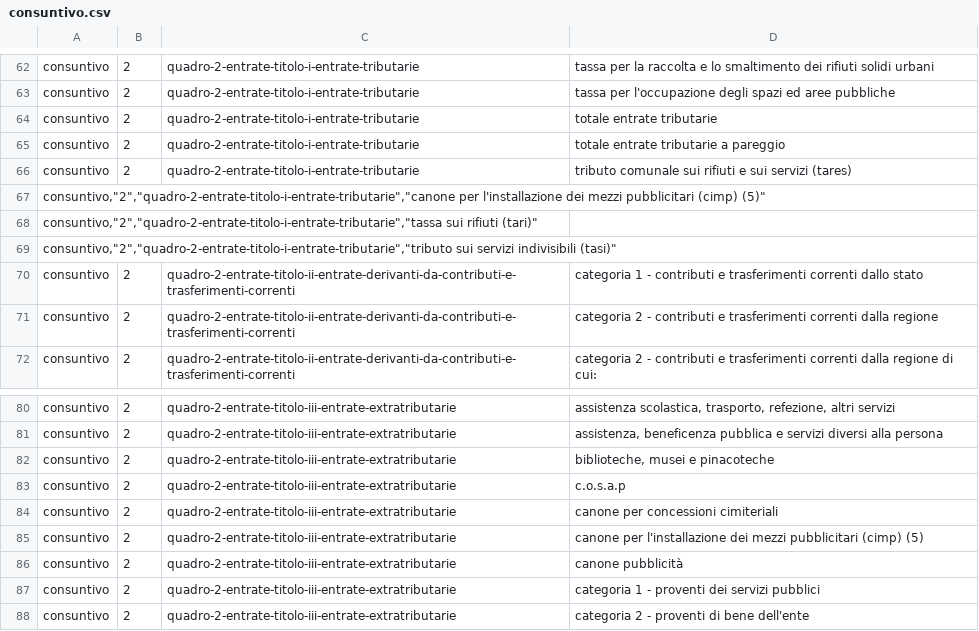
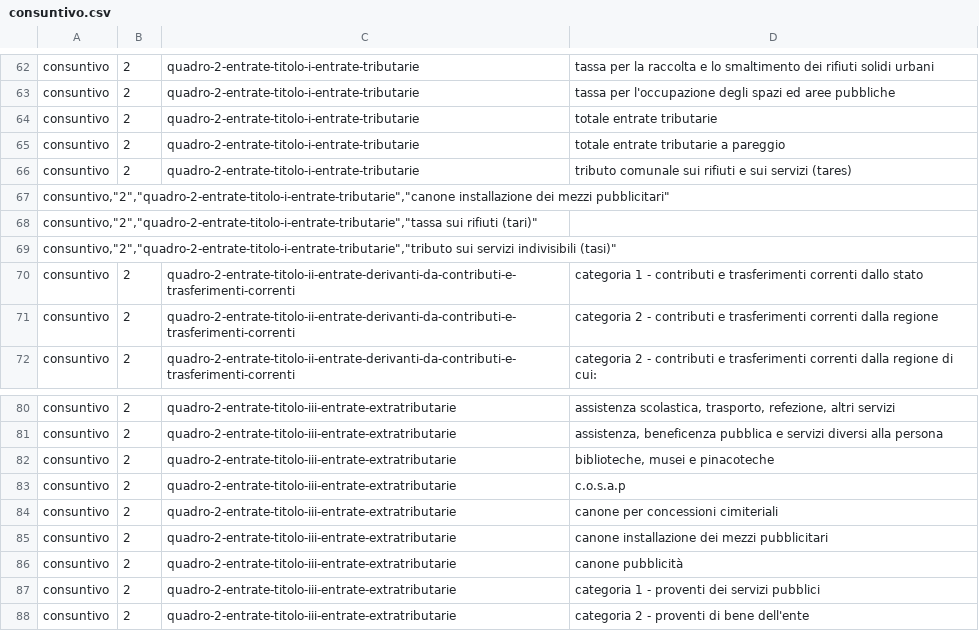
Before and after one commit to DeppSRL/open_bilanci, a CSV file: bilanci_project/data/reference_test/voci_map/consuntivo.csv, drawn as a sheet; only a part is shown, gaps mark what is left out.

Commit message:
Reference update/3

```diff
--- a/bilanci_project/data/reference_test/voci_map/consuntivo.csv
+++ b/bilanci_project/data/reference_test/voci_map/consuntivo.csv
@@ -66,3 +66,3 @@
 "consuntivo";"2";"quadro-2-entrate-titolo-i-entrate-tributarie";"tributo comunale sui rifiuti e sui servizi (tares)"
-"consuntivo","2","quadro-2-entrate-titolo-i-entrate-tributarie","canone per l'installazione dei mezzi pubblicitari (cimp) (5)"
+"consuntivo","2","quadro-2-entrate-titolo-i-entrate-tributarie","canone installazione dei mezzi pubblicitari"
 "consuntivo","2","quadro-2-entrate-titolo-i-entrate-tributarie","tassa sui rifiuti (tari)"
@@ -84,3 +84,3 @@
 "consuntivo";"2";"quadro-2-entrate-titolo-iii-entrate-extratributarie";"canone per concessioni cimiteriali"
-"consuntivo";"2";"quadro-2-entrate-titolo-iii-entrate-extratributarie";"canone per l'installazione dei mezzi pubblicitari (cimp) (5)"
+"consuntivo";"2";"quadro-2-entrate-titolo-iii-entrate-extratributarie";"canone installazione dei mezzi pubblicitari"
 "consuntivo";"2";"quadro-2-entrate-titolo-iii-entrate-extratributarie";"canone pubblicità"
```
